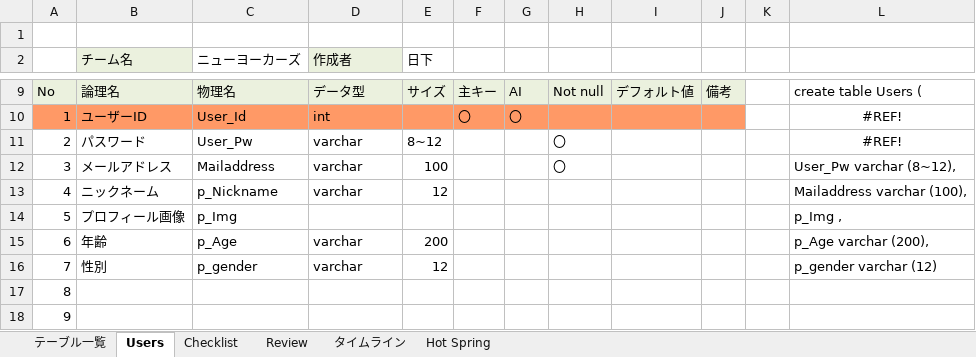
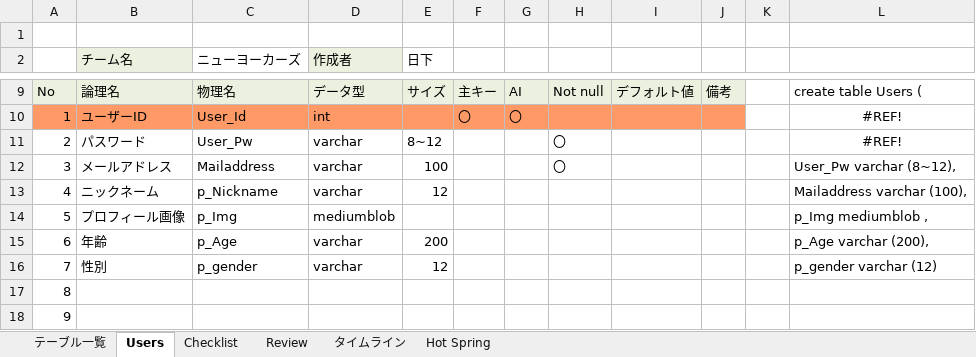
Before and after one commit to plusdojo2024/E1, an Excel workbook: doc/12_外部設計/02_DB定義書_ニューヨーカーズ 1.0.xlsx, sheet Users, drawn as a sheet; only a part is shown, gaps mark what is left out; values as stored, in another font and other column widths than the file's, no borders; the diff names each change by its address in the sheet, - before the commit and + after, or states it on an @@ line.

Commit message:
Update 02_DB定義書_ニューヨーカーズ 1.0.xlsx

```diff
--- a/doc/12_外部設計/02_DB定義書_ニューヨーカーズ 1.0.xlsx (sheet Users)
+++ b/doc/12_外部設計/02_DB定義書_ニューヨーカーズ 1.0.xlsx (sheet Users)
-D14 (作成者): (empty)
+D14 (作成者): mediumblob
-L14: p_Img ,
+L14: p_Img mediumblob ,
```
Also changed, not shown: sheet Review.
